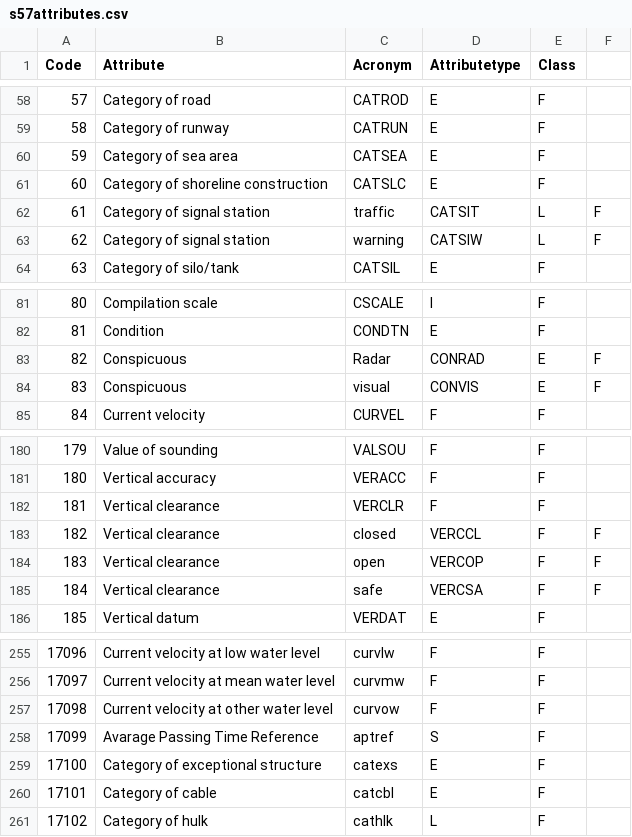
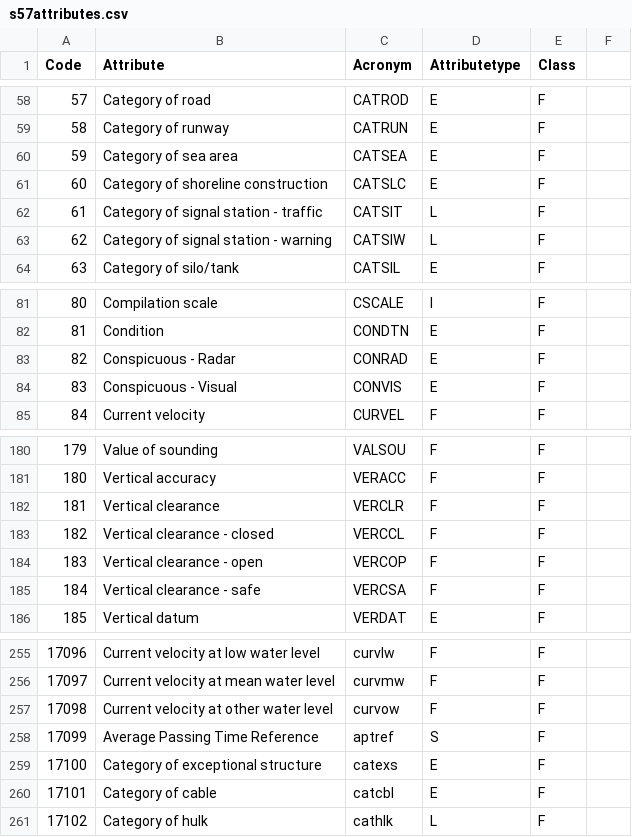
Before and after one commit to OpenCPN/OpenCPN, a CSV file: data/s57data/s57attributes.csv, drawn as a sheet; only a part is shown, gaps mark what is left out; the diff covers the shown part only.

Commit message:
Improve ENC feature attribute catalog formatting

```diff
--- a/data/s57data/s57attributes.csv
+++ b/data/s57data/s57attributes.csv
@@ -61,4 +61,4 @@
 60,Category of shoreline construction,CATSLC,E,F
-61,Category of signal station, traffic,CATSIT,L,F
-62,Category of signal station, warning,CATSIW,L,F
+61,Category of signal station - traffic,CATSIT,L,F
+62,Category of signal station - warning,CATSIW,L,F
 63,Category of silo/tank,CATSIL,E,F
@@ -82,4 +82,4 @@
 81,Condition,CONDTN,E,F
-82,Conspicuous, Radar,CONRAD,E,F
-83,Conspicuous, visual,CONVIS,E,F
+82,Conspicuous - Radar,CONRAD,E,F
+83,Conspicuous - Visual,CONVIS,E,F
 84,Current velocity,CURVEL,F,F
@@ -182,5 +182,5 @@
 181,Vertical clearance,VERCLR,F,F
-182,Vertical clearance, closed,VERCCL,F,F
-183,Vertical clearance, open,VERCOP,F,F
-184,Vertical clearance, safe,VERCSA,F,F
+182,Vertical clearance - closed,VERCCL,F,F
+183,Vertical clearance - open,VERCOP,F,F
+184,Vertical clearance - safe,VERCSA,F,F
 185,Vertical datum,VERDAT,E,F
@@ -257,3 +257,3 @@
 17098,Current velocity at other water level,curvow,F,F
-17099,Avarage Passing Time Reference,aptref,S,F
+17099,Average Passing Time Reference,aptref,S,F
 17100,Category of exceptional structure,catexs,E,F
```
Also changed, not shown: 10 edited cells elsewhere in this file.
